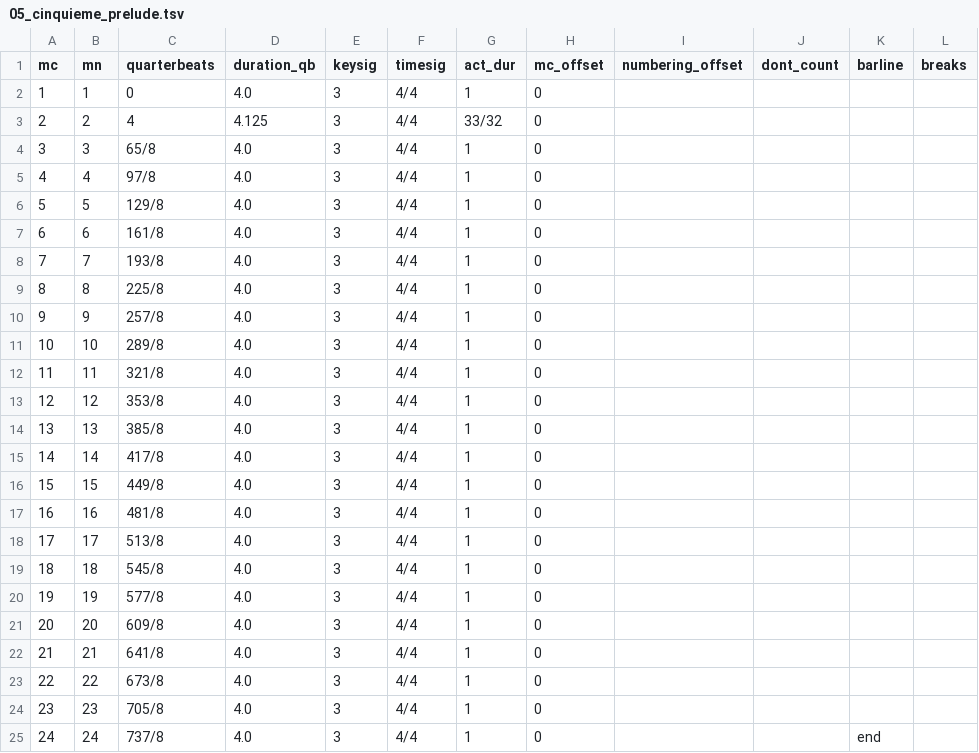
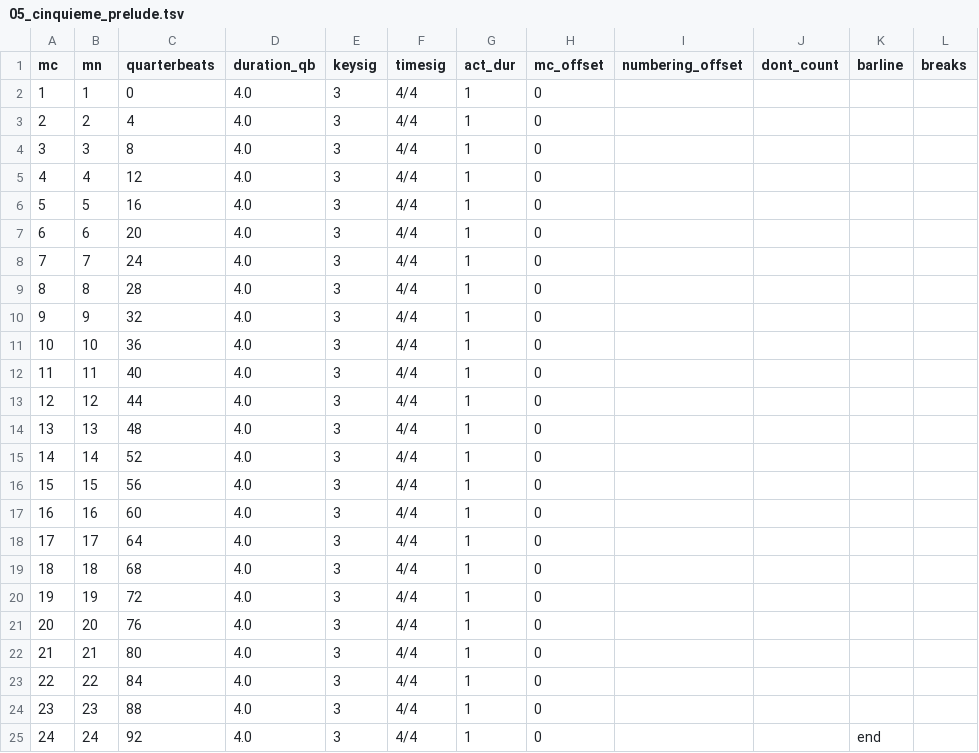
Before and after one commit to DCMLab/couperin_clavecin, a TSV file: measures/05_cinquieme_prelude.tsv, drawn as a sheet; only a part is shown; the diff names each change by its address in the sheet, - before the commit and + after, or states it on an @@ line.

```diff
--- a/measures/05_cinquieme_prelude.tsv
+++ b/measures/05_cinquieme_prelude.tsv
-D3 (duration_qb): 4.125
+D3 (duration_qb): 4.0
-G3 (act_dur): 33/32
+G3 (act_dur): 1
-C4 (quarterbeats): 65/8
+C4 (quarterbeats): 8
-C5 (quarterbeats): 97/8
+C5 (quarterbeats): 12
-C6 (quarterbeats): 129/8
+C6 (quarterbeats): 16
-C7 (quarterbeats): 161/8
+C7 (quarterbeats): 20
-C8 (quarterbeats): 193/8
+C8 (quarterbeats): 24
-C9 (quarterbeats): 225/8
+C9 (quarterbeats): 28
-C10 (quarterbeats): 257/8
+C10 (quarterbeats): 32
-C11 (quarterbeats): 289/8
+C11 (quarterbeats): 36
-C12 (quarterbeats): 321/8
+C12 (quarterbeats): 40
-C13 (quarterbeats): 353/8
+C13 (quarterbeats): 44
-C14 (quarterbeats): 385/8
+C14 (quarterbeats): 48
-C15 (quarterbeats): 417/8
+C15 (quarterbeats): 52
-C16 (quarterbeats): 449/8
+C16 (quarterbeats): 56
-C17 (quarterbeats): 481/8
+C17 (quarterbeats): 60
-C18 (quarterbeats): 513/8
+C18 (quarterbeats): 64
-C19 (quarterbeats): 545/8
+C19 (quarterbeats): 68
-C20 (quarterbeats): 577/8
+C20 (quarterbeats): 72
-C21 (quarterbeats): 609/8
+C21 (quarterbeats): 76
-C22 (quarterbeats): 641/8
+C22 (quarterbeats): 80
-C23 (quarterbeats): 673/8
+C23 (quarterbeats): 84
-C24 (quarterbeats): 705/8
+C24 (quarterbeats): 88
-C25 (quarterbeats): 737/8
+C25 (quarterbeats): 92
```
Also changed, not shown: harmonies/05_cinquieme_prelude.tsv, notes/05_cinquieme_prelude.tsv, 1 other file.
